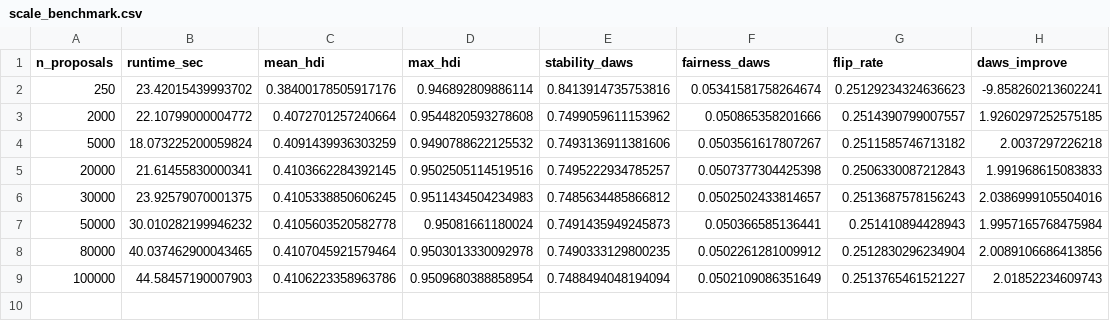
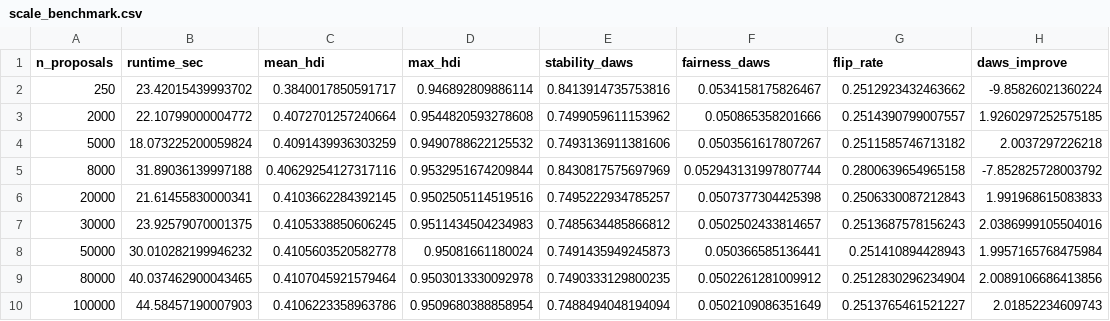
Before and after one commit to DeliciousBuding/mcm2026-problem-c, a CSV file: outputs/scale_benchmark.csv, drawn as a sheet.

```diff
--- a/outputs/scale_benchmark.csv
+++ b/outputs/scale_benchmark.csv
@@ -1,5 +1,6 @@
 n_proposals,runtime_sec,mean_hdi,max_hdi,stability_daws,fairness_daws,flip_rate,daws_improve
-250,23.42015439993702,0.38400178505917176,0.946892809886114,0.8413914735753816,0.05341581758264674,0.25129234324636623,-9.858260213602241
+250,23.42015439993702,0.3840017850591717,0.946892809886114,0.8413914735753816,0.0534158175826467,0.2512923432463662,-9.85826021360224
 2000,22.10799000004772,0.4072701257240664,0.9544820593278608,0.7499059611153962,0.050865358201666,0.2514390799007557,1.9260297252575185
 5000,18.073225200059824,0.4091439936303259,0.9490788622125532,0.7493136911381606,0.0503561617807267,0.2511585746713182,2.0037297226218
+8000,31.89036139997188,0.40629254127317116,0.9532951674209844,0.8430817575697969,0.052943131997807744,0.2800639654965158,-7.852825728003792
 20000,21.61455830000341,0.4103662284392145,0.9502505114519516,0.7495222934785257,0.0507377304425398,0.2506330087212843,1.991968615083833
```
Also changed, not shown: 31 other files.
